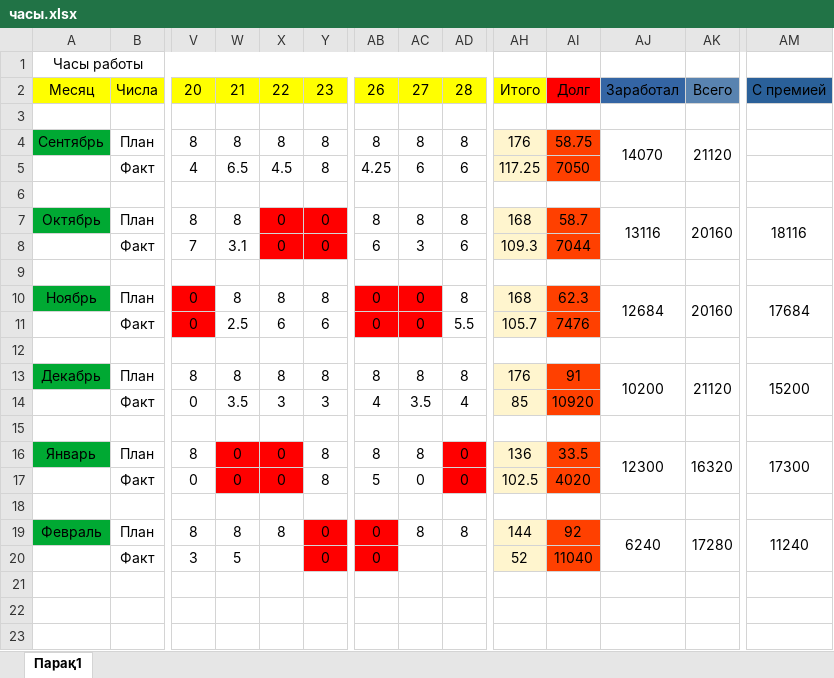
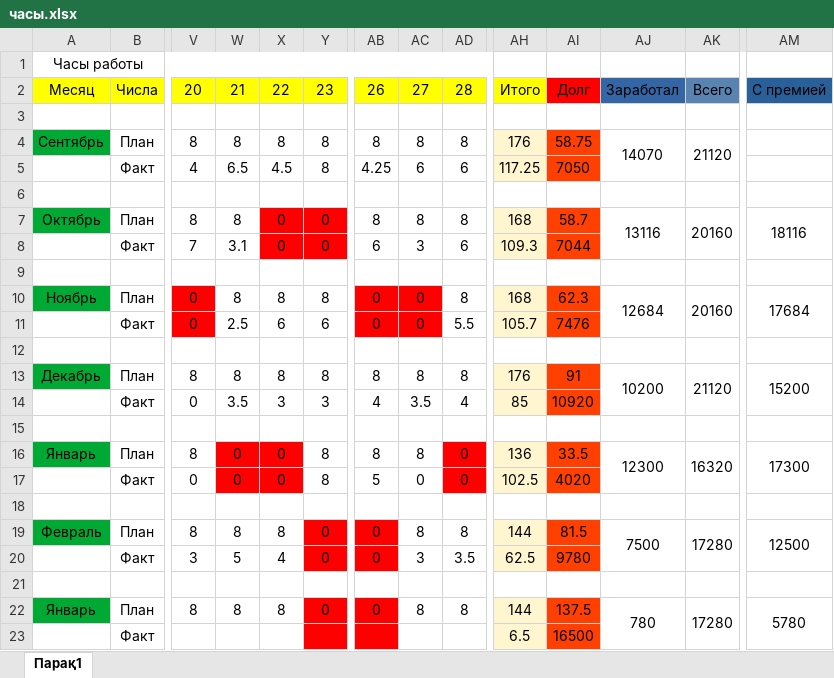
Before and after one commit to htmedia/table, an Excel workbook: часы.xlsx, sheet Парақ1, drawn as a sheet; only a part is shown, gaps mark what is left out; values as stored, in another font and other column widths than the file's, no borders; rows hold the shown columns only; the diff names each change by its address in the sheet, - before the commit and + after, or states it on an @@ line.

Commit message:
new data - 01.03.2023 21:49:28,02

```diff
--- a/часы.xlsx (sheet Парақ1)
+++ b/часы.xlsx (sheet Парақ1)
-AI19: 92
+AI19: 81.5
-AJ19: 6240
+AJ19: 7500
-AM19: 11240
+AM19: 12500
-X20: (empty)
+X20: 4
-AC20: (empty)
+AC20: 3
-AD20: (empty)
+AD20: 3.5
-AH20: 52
+AH20: 62.5
-AI20: 11040
+AI20: 9780
+row 21: (empty)
+row 22: Январь | План | 8 | 8 | 8 | 0 | 0 | 8 | 8 | 144 | 137.5 | 780 | 17280 | 5780
+row 23:  | Факт |  |  |  |  |  |  |  | 6.5 | 16500
```
